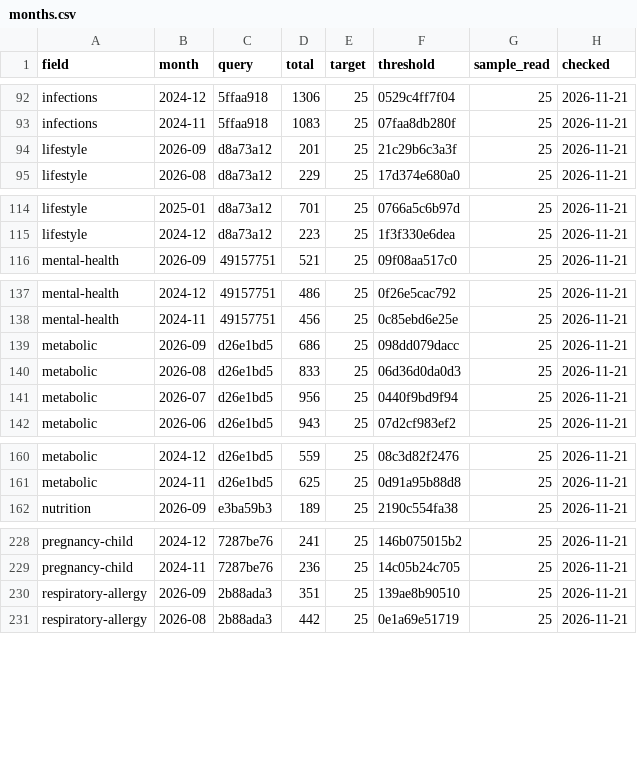
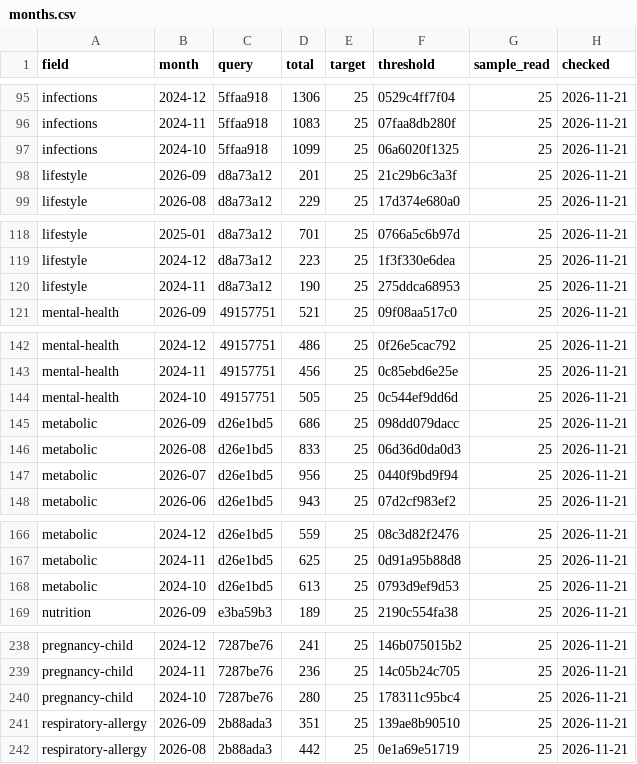
Before and after one commit to nfdi4health/datashield-function-ideas, a CSV file: literature-watch/data/months.csv, drawn as a sheet; only a part is shown, gaps mark what is left out; the diff covers the shown part only.

```diff
--- a/literature-watch/data/months.csv
+++ b/literature-watch/data/months.csv
@@ -93,2 +96,3 @@
 "infections","2024-11","5ffaa918",1083,25,"07faa8db280f",25,"2026-11-21"
+"infections","2024-10","5ffaa918",1099,25,"06a6020f1325",25,"2026-11-21"
 "lifestyle","2026-09","d8a73a12",201,25,"21c29b6c3a3f",25,"2026-11-21"
@@ -115,2 +119,3 @@
 "lifestyle","2024-12","d8a73a12",223,25,"1f3f330e6dea",25,"2026-11-21"
+"lifestyle","2024-11","d8a73a12",190,25,"275ddca68953",25,"2026-11-21"
 "mental-health","2026-09","49157751",521,25,"09f08aa517c0",25,"2026-11-21"
@@ -138,2 +143,3 @@
 "mental-health","2024-11","49157751",456,25,"0c85ebd6e25e",25,"2026-11-21"
+"mental-health","2024-10","49157751",505,25,"0c544ef9dd6d",25,"2026-11-21"
 "metabolic","2026-09","d26e1bd5",686,25,"098dd079dacc",25,"2026-11-21"
@@ -161,2 +167,3 @@
 "metabolic","2024-11","d26e1bd5",625,25,"0d91a95b88d8",25,"2026-11-21"
+"metabolic","2024-10","d26e1bd5",613,25,"0793d9ef9d53",25,"2026-11-21"
 "nutrition","2026-09","e3ba59b3",189,25,"2190c554fa38",25,"2026-11-21"
@@ -229,2 +239,3 @@
 "pregnancy-child","2024-11","7287be76",236,25,"14c05b24c705",25,"2026-11-21"
+"pregnancy-child","2024-10","7287be76",280,25,"178311c95bc4",25,"2026-11-21"
 "respiratory-allergy","2026-09","2b88ada3",351,25,"139ae8b90510",25,"2026-11-21"
```
Also changed, not shown: 7 added rows and 1 edited cell elsewhere in this file, 2 other files.
